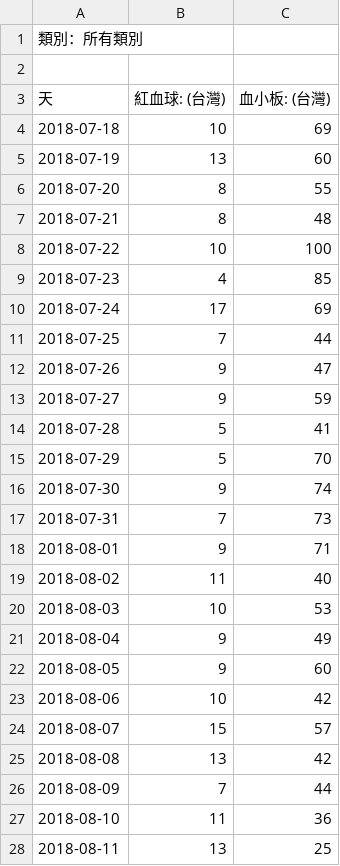
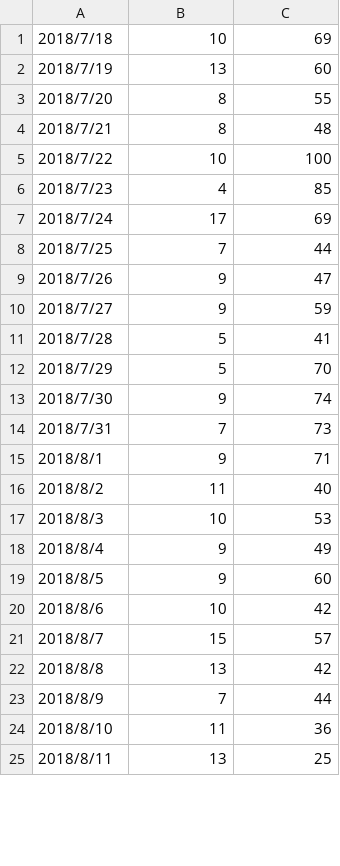
Before and after one commit to ChunChiaYang/Python-course, a CSV file: multiTimeline2.csv, drawn as a sheet; only a part is shown; the diff covers the shown part only.

Commit message:
add practice data

```diff
--- a/multiTimeline2.csv
+++ b/multiTimeline2.csv
@@ -1,28 +1,25 @@
-類別：所有類別
-
-天,紅血球: (台灣),血小板: (台灣)
-2018-07-18,10,69
-2018-07-19,13,60
-2018-07-20,8,55
-2018-07-21,8,48
-2018-07-22,10,100
-2018-07-23,4,85
-2018-07-24,17,69
-2018-07-25,7,44
-2018-07-26,9,47
-2018-07-27,9,59
-2018-07-28,5,41
-2018-07-29,5,70
-2018-07-30,9,74
-2018-07-31,7,73
-2018-08-01,9,71
-2018-08-02,11,40
-2018-08-03,10,53
-2018-08-04,9,49
-2018-08-05,9,60
-2018-08-06,10,42
-2018-08-07,15,57
-2018-08-08,13,42
-2018-08-09,7,44
-2018-08-10,11,36
-2018-08-11,13,25
+2018/7/18,10,69
+2018/7/19,13,60
+2018/7/20,8,55
+2018/7/21,8,48
+2018/7/22,10,100
+2018/7/23,4,85
+2018/7/24,17,69
+2018/7/25,7,44
+2018/7/26,9,47
+2018/7/27,9,59
+2018/7/28,5,41
+2018/7/29,5,70
+2018/7/30,9,74
+2018/7/31,7,73
+2018/8/1,9,71
+2018/8/2,11,40
+2018/8/3,10,53
+2018/8/4,9,49
+2018/8/5,9,60
+2018/8/6,10,42
+2018/8/7,15,57
+2018/8/8,13,42
+2018/8/9,7,44
+2018/8/10,11,36
+2018/8/11,13,25
```
Also changed, not shown: 4 edited cells elsewhere in this file, 2 other files.
